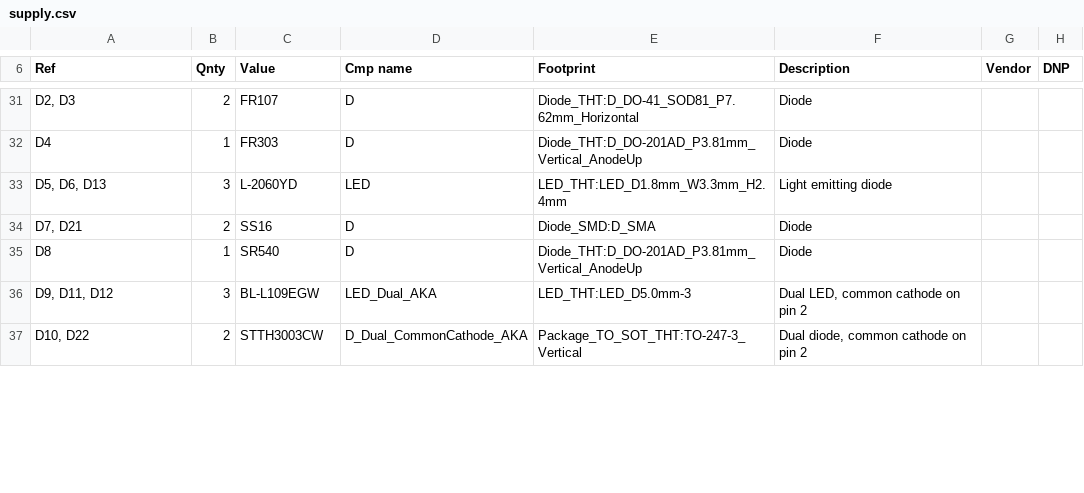
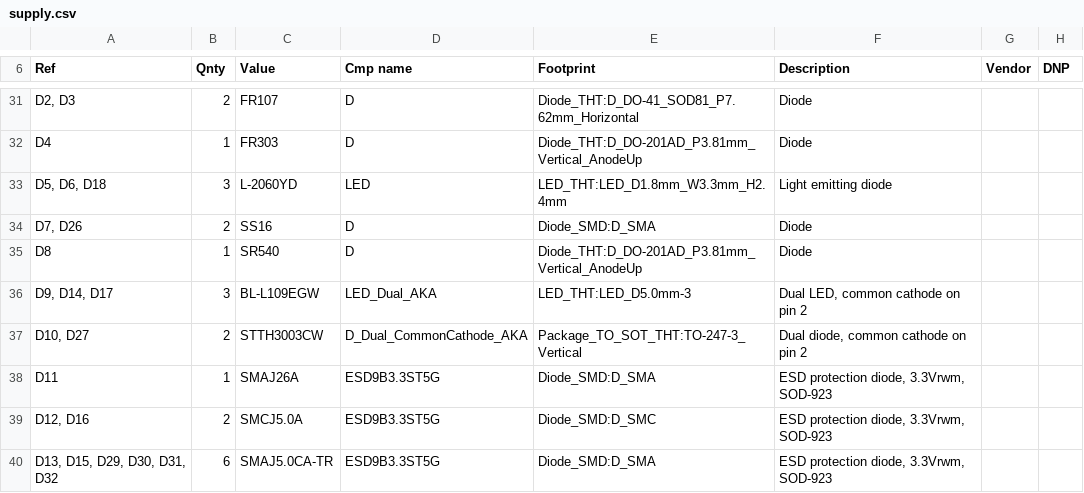
Before and after one commit to shm-dmitry/supply, a CSV file: schematics/supply/supply.csv, drawn as a sheet; only a part is shown, gaps mark what is left out; the diff covers the shown part only.

```diff
--- a/schematics/supply/supply.csv
+++ b/schematics/supply/supply.csv
@@ -32,6 +32,9 @@
 "D4","1","FR303","D","Diode_THT:D_DO-201AD_P3.81mm_Vertical_AnodeUp","Diode","",""
-"D5, D6, D13","3","L-2060YD","LED","LED_THT:LED_D1.8mm_W3.3mm_H2.4mm","Light emitting diode","",""
-"D7, D21","2","SS16","D","Diode_SMD:D_SMA","Diode","",""
+"D5, D6, D18","3","L-2060YD","LED","LED_THT:LED_D1.8mm_W3.3mm_H2.4mm","Light emitting diode","",""
+"D7, D26","2","SS16","D","Diode_SMD:D_SMA","Diode","",""
 "D8","1","SR540","D","Diode_THT:D_DO-201AD_P3.81mm_Vertical_AnodeUp","Diode","",""
-"D9, D11, D12","3","BL-L109EGW","LED_Dual_AKA","LED_THT:LED_D5.0mm-3","Dual LED, common cathode on pin 2","",""
-"D10, D22","2","STTH3003CW","D_Dual_CommonCathode_AKA","Package_TO_SOT_THT:TO-247-3_Vertical","Dual diode, common cathode on pin 2","",""
+"D9, D14, D17","3","BL-L109EGW","LED_Dual_AKA","LED_THT:LED_D5.0mm-3","Dual LED, common cathode on pin 2","",""
+"D10, D27","2","STTH3003CW","D_Dual_CommonCathode_AKA","Package_TO_SOT_THT:TO-247-3_Vertical","Dual diode, common cathode on pin 2","",""
+"D11","1","SMAJ26A","ESD9B3.3ST5G","Diode_SMD:D_SMA","ESD protection diode, 3.3Vrwm, SOD-923","",""
+"D12, D16","2","SMCJ5.0A","ESD9B3.3ST5G","Diode_SMD:D_SMC","ESD protection diode, 3.3Vrwm, SOD-923","",""
+"D13, D15, D29, D30, D31, D32","6","SMAJ5.0CA-TR","ESD9B3.3ST5G","Diode_SMD:D_SMA","ESD protection diode, 3.3Vrwm, SOD-923","",""
```
Also changed, not shown: 3 added rows, 1 removed row and 37 edited cells elsewhere in this file, 10 other files.
